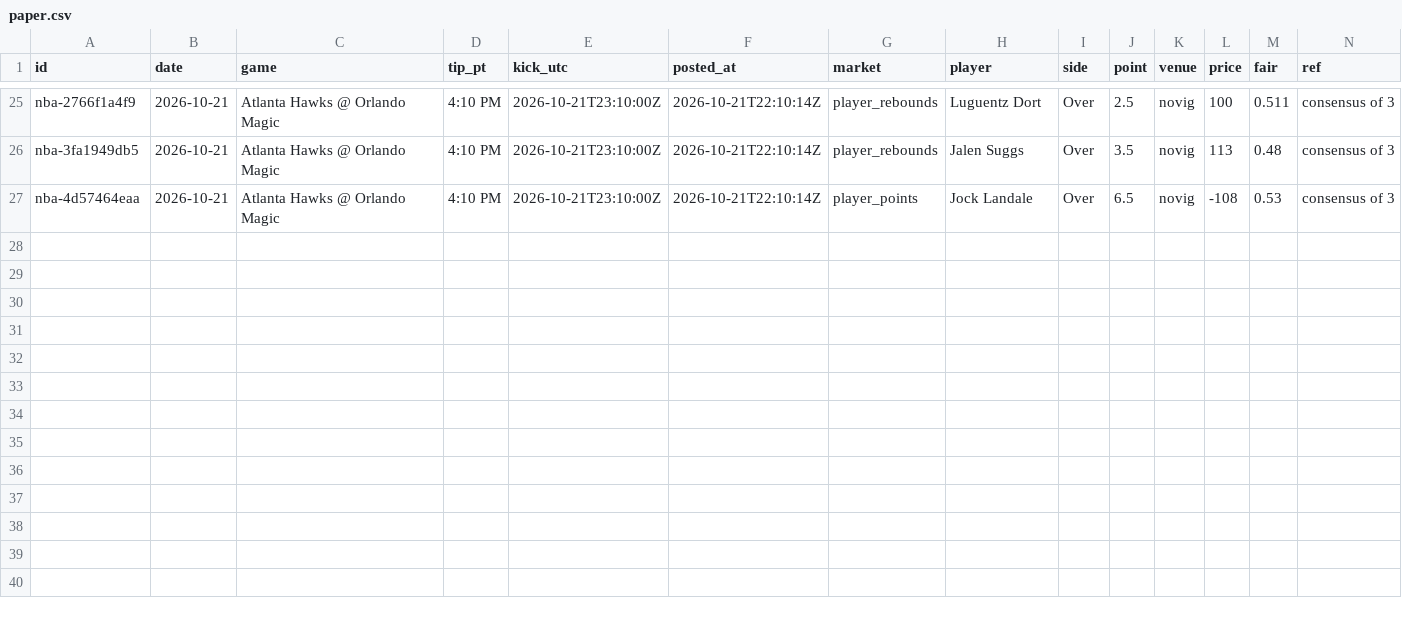
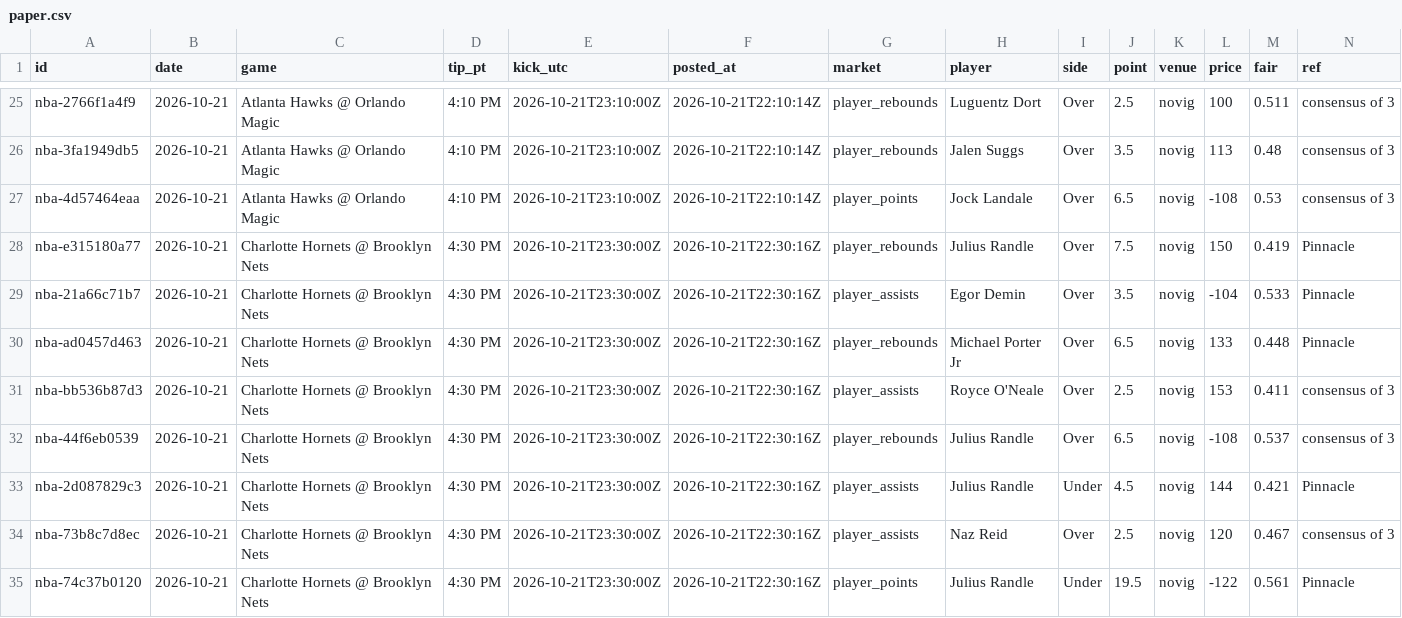
Before and after one commit to grahambirch99/beat-the-close, a CSV file: data/nba/paper.csv, drawn as a sheet; only a part is shown, gaps mark what is left out; rows hold the shown columns only; the diff names each change by its address in the sheet, - before the commit and + after, or states it on an @@ line.

Commit message:
nba paper bets 2026-10-21T22:35Z

```diff
--- a/data/nba/paper.csv
+++ b/data/nba/paper.csv
+row 28: nba-e315180a77 | 2026-10-21 | Charlotte Hornets @ Brooklyn Nets | 4:30 PM | 2026-10-21T23:30:00Z | 2026-10-21T22:30:16Z | player_rebounds | Julius Randle | Over | 7.5 | novig | 150 | 0.419 | Pinnacle
+row 29: nba-21a66c71b7 | 2026-10-21 | Charlotte Hornets @ Brooklyn Nets | 4:30 PM | 2026-10-21T23:30:00Z | 2026-10-21T22:30:16Z | player_assists | Egor Demin | Over | 3.5 | novig | -104 | 0.533 | Pinnacle
+row 30: nba-ad0457d463 | 2026-10-21 | Charlotte Hornets @ Brooklyn Nets | 4:30 PM | 2026-10-21T23:30:00Z | 2026-10-21T22:30:16Z | player_rebounds | Michael Porter Jr | Over | 6.5 | novig | 133 | 0.448 | Pinnacle
+row 31: nba-bb536b87d3 | 2026-10-21 | Charlotte Hornets @ Brooklyn Nets | 4:30 PM | 2026-10-21T23:30:00Z | 2026-10-21T22:30:16Z | player_assists | Royce O'Neale | Over | 2.5 | novig | 153 | 0.411 | consensus of 3
+row 32: nba-44f6eb0539 | 2026-10-21 | Charlotte Hornets @ Brooklyn Nets | 4:30 PM | 2026-10-21T23:30:00Z | 2026-10-21T22:30:16Z | player_rebounds | Julius Randle | Over | 6.5 | novig | -108 | 0.537 | consensus of 3
+row 33: nba-2d087829c3 | 2026-10-21 | Charlotte Hornets @ Brooklyn Nets | 4:30 PM | 2026-10-21T23:30:00Z | 2026-10-21T22:30:16Z | player_assists | Julius Randle | Under | 4.5 | novig | 144 | 0.421 | Pinnacle
+row 34: nba-73b8c7d8ec | 2026-10-21 | Charlotte Hornets @ Brooklyn Nets | 4:30 PM | 2026-10-21T23:30:00Z | 2026-10-21T22:30:16Z | player_assists | Naz Reid | Over | 2.5 | novig | 120 | 0.467 | consensus of 3
+row 35: nba-74c37b0120 | 2026-10-21 | Charlotte Hornets @ Brooklyn Nets | 4:30 PM | 2026-10-21T23:30:00Z | 2026-10-21T22:30:16Z | player_points | Julius Randle | Under | 19.5 | novig | -122 | 0.561 | Pinnacle
```
Also changed, not shown: 1 other file.
